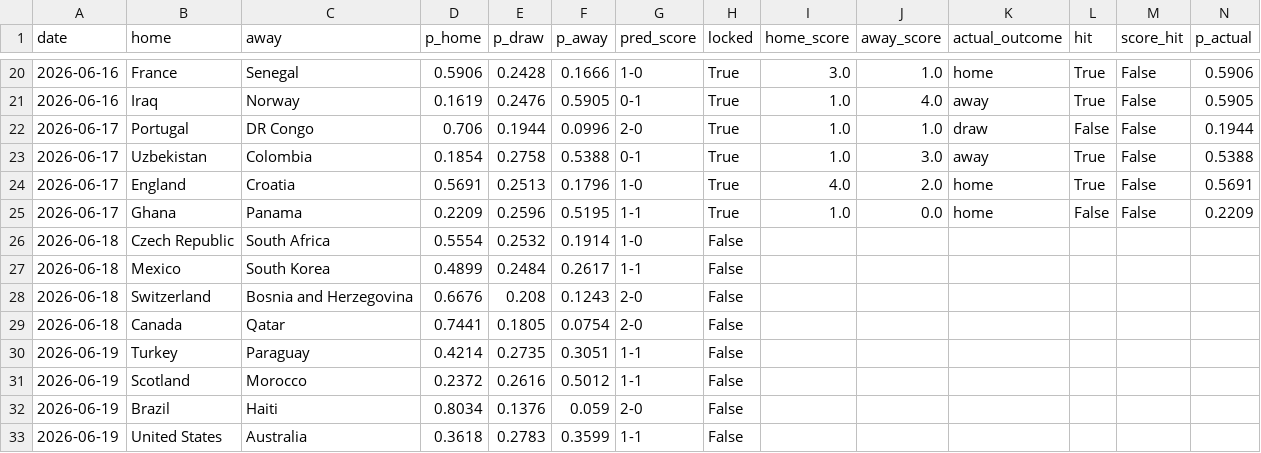
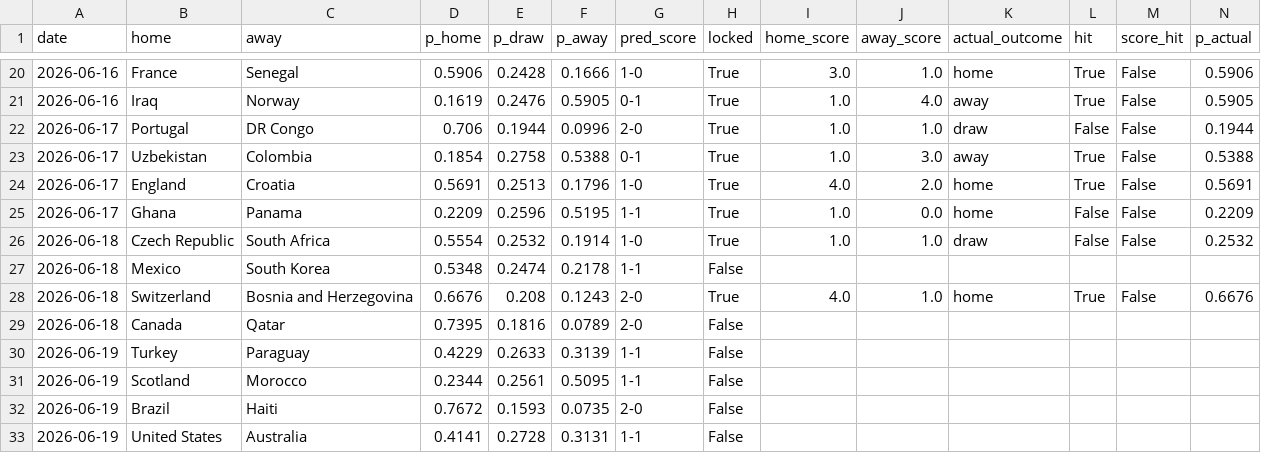
Before and after one commit to JustusVermaakSkystrm/ig-trading-bot, a CSV file: worldcup/outputs/prediction_log.csv, drawn as a sheet; only a part is shown, gaps mark what is left out; the diff covers the shown part only.

```diff
--- a/worldcup/outputs/prediction_log.csv
+++ b/worldcup/outputs/prediction_log.csv
@@ -25,9 +25,9 @@ date,home,away,p_home,p_draw,p_away,pred_score,locked,home_score,away_score,actu
 2026-06-17,Ghana,Panama,0.2209,0.2596,0.5195,1-1,True,1.0,0.0,home,False,False,0.2209
-2026-06-18,Czech Republic,South Africa,0.5554,0.2532,0.1914,1-0,False,,,,,,
-2026-06-18,Mexico,South Korea,0.4899,0.2484,0.2617,1-1,False,,,,,,
-2026-06-18,Switzerland,Bosnia and Herzegovina,0.6676,0.208,0.1243,2-0,False,,,,,,
-2026-06-18,Canada,Qatar,0.7441,0.1805,0.0754,2-0,False,,,,,,
-2026-06-19,Turkey,Paraguay,0.4214,0.2735,0.3051,1-1,False,,,,,,
-2026-06-19,Scotland,Morocco,0.2372,0.2616,0.5012,1-1,False,,,,,,
-2026-06-19,Brazil,Haiti,0.8034,0.1376,0.059,2-0,False,,,,,,
-2026-06-19,United States,Australia,0.3618,0.2783,0.3599,1-1,False,,,,,,
+2026-06-18,Czech Republic,South Africa,0.5554,0.2532,0.1914,1-0,True,1.0,1.0,draw,False,False,0.2532
+2026-06-18,Mexico,South Korea,0.5348,0.2474,0.2178,1-1,False,,,,,,
+2026-06-18,Switzerland,Bosnia and Herzegovina,0.6676,0.208,0.1243,2-0,True,4.0,1.0,home,True,False,0.6676
+2026-06-18,Canada,Qatar,0.7395,0.1816,0.0789,2-0,False,,,,,,
+2026-06-19,Turkey,Paraguay,0.4229,0.2633,0.3139,1-1,False,,,,,,
+2026-06-19,Scotland,Morocco,0.2344,0.2561,0.5095,1-1,False,,,,,,
+2026-06-19,Brazil,Haiti,0.7672,0.1593,0.0735,2-0,False,,,,,,
+2026-06-19,United States,Australia,0.4141,0.2728,0.3131,1-1,False,,,,,,
```
Also changed, not shown: 127 edited cells elsewhere in this file, worldcup/data/accepted_results.csv, worldcup/data/official_results.csv, 9 other files.
